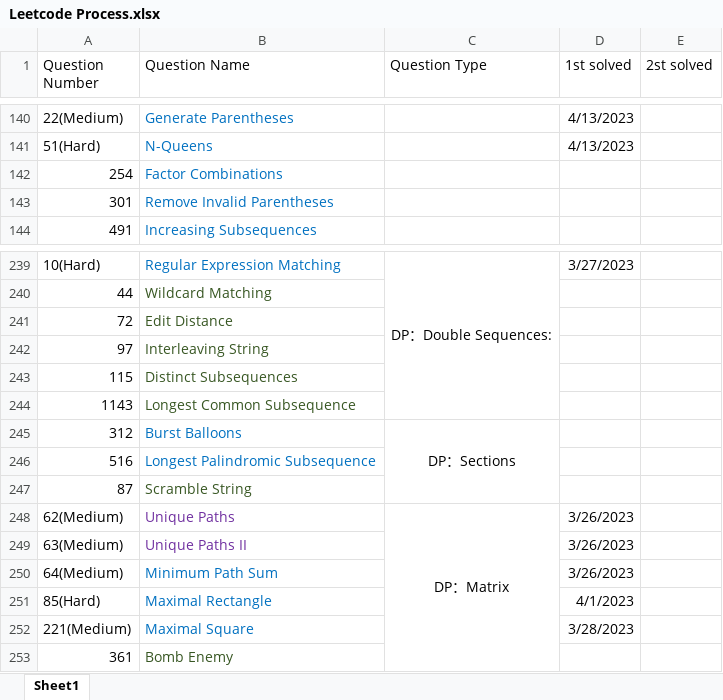
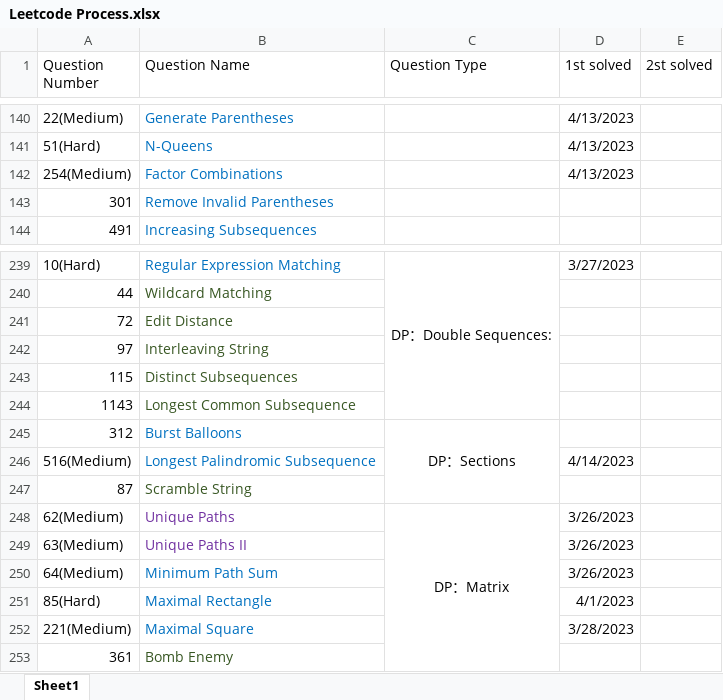
Before and after one commit to calebhuangsea/Leetcode, an Excel workbook: Leetcode Process.xlsx, sheet Sheet1, drawn as a sheet; only a part is shown, gaps mark what is left out; values as stored, in another font and other column widths than the file's, no borders; removed rows and columns are numbered as before the commit, all else as after; the diff names each change by its address in the sheet, - before the commit and + after, or states it on an @@ line.

```diff
--- a/Leetcode Process.xlsx (sheet Sheet1)
+++ b/Leetcode Process.xlsx (sheet Sheet1)
-row 142: 254 | Factor Combinations
+row 142: 254(Medium) | Factor Combinations |  | 4/13/2023
-row 246: 516 | Longest Palindromic Subsequence
+row 246: 516(Medium) | Longest Palindromic Subsequence |  | 4/14/2023
```
Also changed, not shown: 14 other files.
